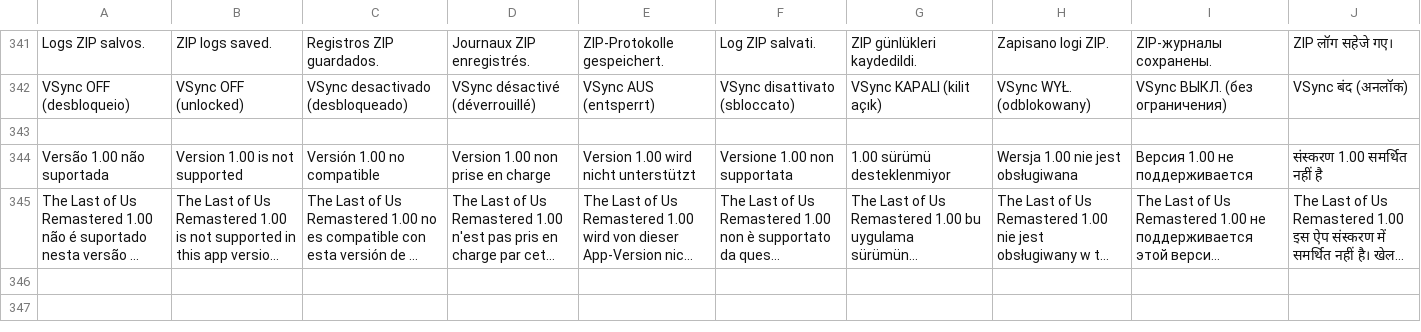
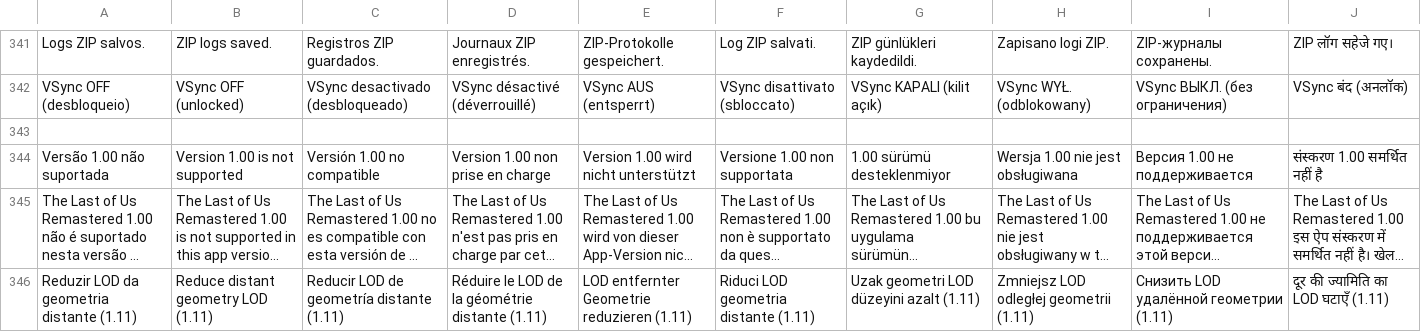
Before and after one commit to NecroArchive/tlou-remastered-android, a TSV file: android-launcher/app/src/main/assets/ui-translations.tsv, drawn as a sheet; only a part is shown, gaps mark what is left out; long unchanged cells end in …; the diff names each change by its address in the sheet, - before the commit and + after, or states it on an @@ line.

Commit message:
Guard optional 1.11 geometry LOD and fix proven Vulkan timeline resource reuse defects

```diff
--- a/android-launcher/app/src/main/assets/ui-translations.tsv
+++ b/android-launcher/app/src/main/assets/ui-translations.tsv
+row 346: Reduzir LOD da geometria distante (1.11) | Reduce distant geometry LOD (1.11) | Reducir LOD de geometría distante (1.11) | Réduire le LOD de la géométrie distante (1.11) | LOD entfernter Geometrie reduzieren (1.11) | Riduci LOD geometria distante (1.11) | Uzak geometri LOD düzeyini azalt (1.11) | Zmniejsz LOD odległej geometrii (1.11) | Снизить LOD удалённой геометрии (1.11) | दूर की ज्यामिति का LOD घटाएँ (1.11)
```
Also changed, not shown: 14 other files.
